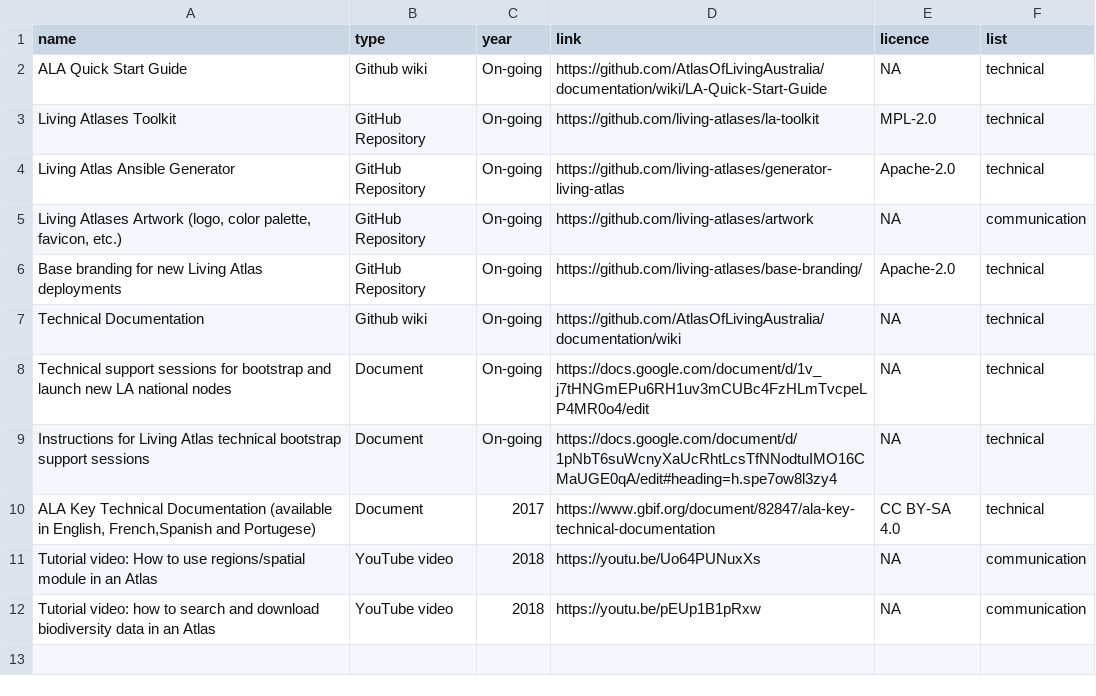
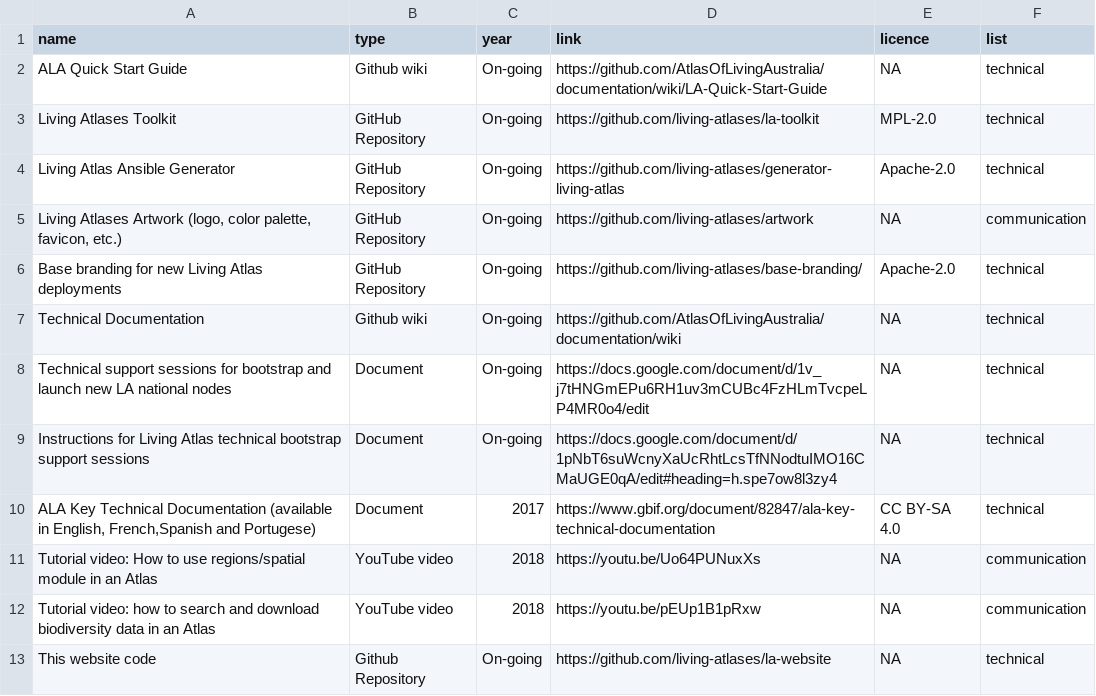
Before and after one commit to gbif/la-website, a CSV file: _data/resources.csv, drawn as a sheet; the diff names each change by its address in the sheet, - before the commit and + after, or states it on an @@ line.

Commit message:
Added website code repo to resources

```diff
--- a/_data/resources.csv
+++ b/_data/resources.csv
+row 13: This website code | Github Repository | On-going | https://github.com/living-atlases/la-website | NA | technical
```
Also changed, not shown: 1 other file.
